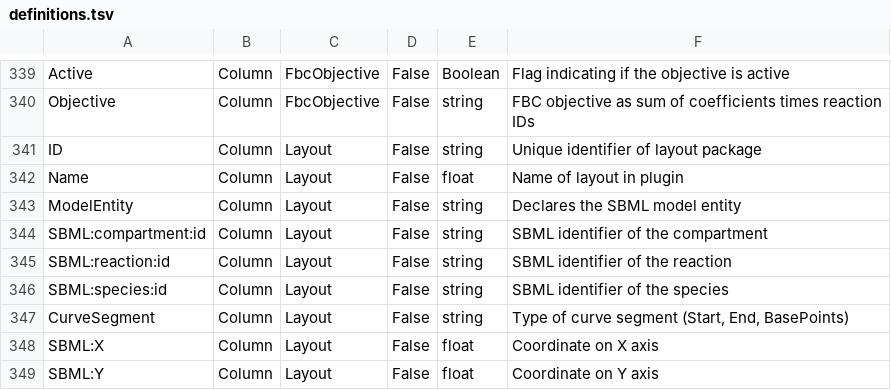
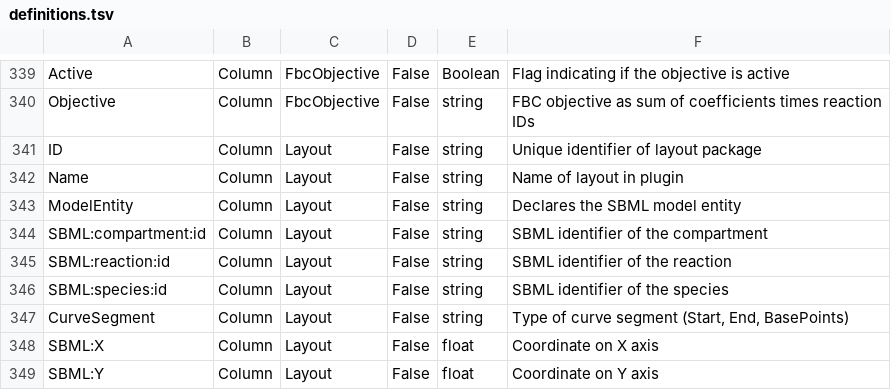
Before and after one commit to tlubitz/sbtab_web, a TSV file: static/files/default_files/definitions.tsv, drawn as a sheet; only a part is shown, gaps mark what is left out.

```diff
--- a/static/files/default_files/definitions.tsv
+++ b/static/files/default_files/definitions.tsv
@@ -341,3 +341,3 @@ Objective	Column	FbcObjective	False	string	FBC objective as sum of coefficients
 ID	Column	Layout	False	string	Unique identifier of layout package
-Name	Column	Layout	False	float	Name of layout in plugin
+Name	Column	Layout	False	string	Name of layout in plugin
 ModelEntity	Column	Layout	False	string	Declares the SBML model entity
```
Also changed, not shown: 5 other files.
